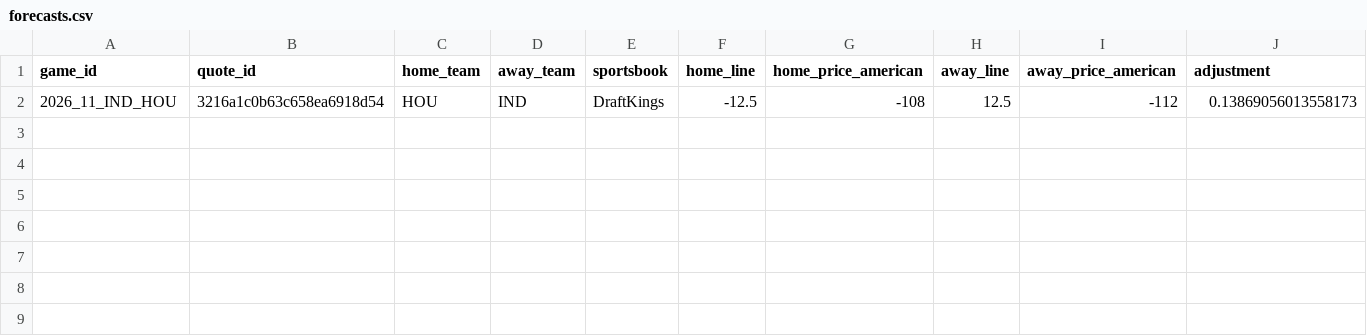
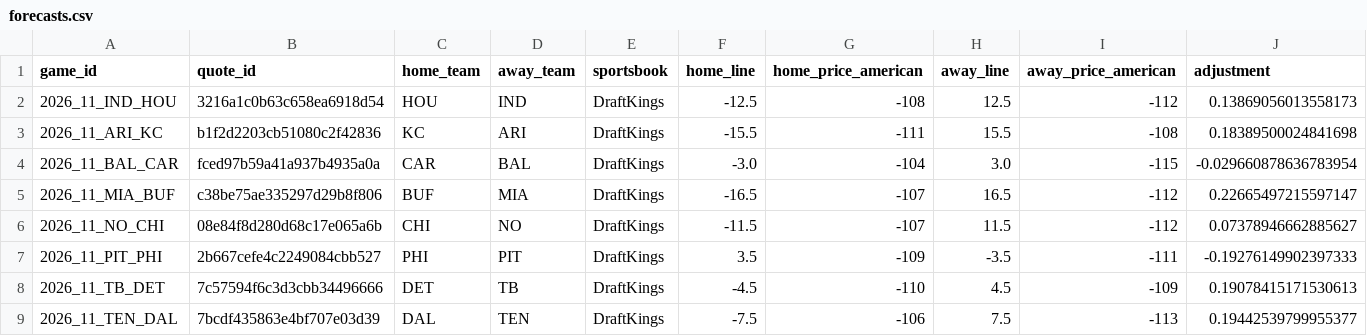
Before and after one commit to zachpierce2/nfl-prediction-model, a CSV file: data/auto_market/epa_shadow/forecasts.csv, drawn as a sheet; only a part is shown; rows hold the shown columns only; the diff names each change by its address in the sheet, - before the commit and + after, or states it on an @@ line.

```diff
--- a/data/auto_market/epa_shadow/forecasts.csv
+++ b/data/auto_market/epa_shadow/forecasts.csv
+row 3: 2026_11_ARI_KC | b1f2d2203cb51080c2f42836 | KC | ARI | DraftKings | -15.5 | -111 | 15.5 | -108 | 0.18389500024841698
+row 4: 2026_11_BAL_CAR | fced97b59a41a937b4935a0a | CAR | BAL | DraftKings | -3.0 | -104 | 3.0 | -115 | -0.029660878636783954
+row 5: 2026_11_MIA_BUF | c38be75ae335297d29b8f806 | BUF | MIA | DraftKings | -16.5 | -107 | 16.5 | -112 | 0.22665497215597147
+row 6: 2026_11_NO_CHI | 08e84f8d280d68c17e065a6b | CHI | NO | DraftKings | -11.5 | -107 | 11.5 | -112 | 0.07378946662885627
+row 7: 2026_11_PIT_PHI | 2b667cefe4c2249084cbb527 | PHI | PIT | DraftKings | 3.5 | -109 | -3.5 | -111 | -0.19276149902397333
+row 8: 2026_11_TB_DET | 7c57594f6c3d3cbb34496666 | DET | TB | DraftKings | -4.5 | -110 | 4.5 | -109 | 0.19078415171530613
+row 9: 2026_11_TEN_DAL | 7bcdf435863e4bf707e03d39 | DAL | TEN | DraftKings | -7.5 | -106 | 7.5 | -113 | 0.19442539799955377
```
Also changed, not shown: data/auto_market/forecasts.csv, data/auto_market/primary/forecasts.csv, 55 other files.
